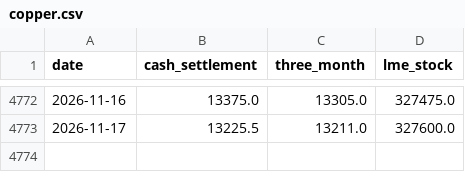
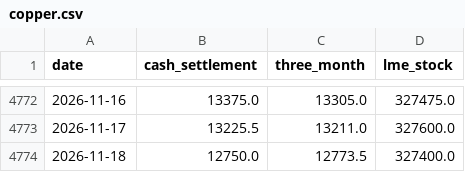
Before and after one commit to c-harsha/lme, a CSV file: data/copper.csv, drawn as a sheet; only a part is shown, gaps mark what is left out.

```diff
--- a/data/copper.csv
+++ b/data/copper.csv
@@ -4773 +4773,2 @@ date,cash_settlement,three_month,lme_stock
 2026-11-17,13225.5,13211.0,327600.0
+2026-11-18,12750.0,12773.5,327400.0
```
Also changed, not shown: data/aluminium.csv, data/lead.csv, 3 other files.
